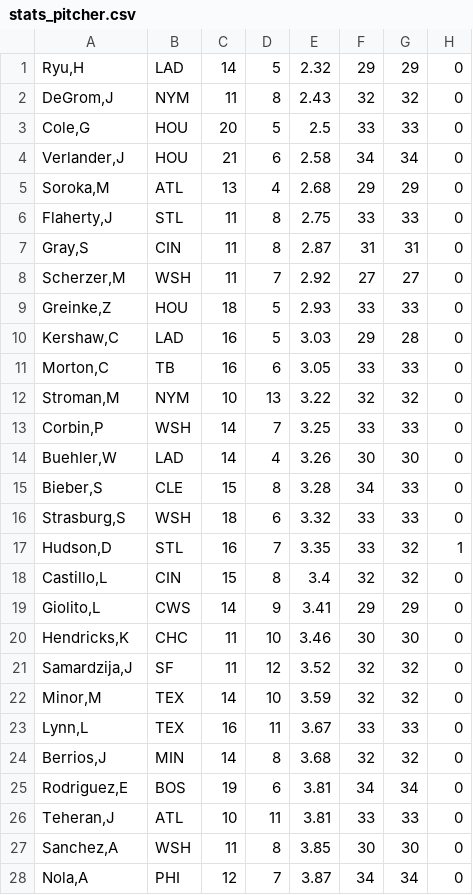
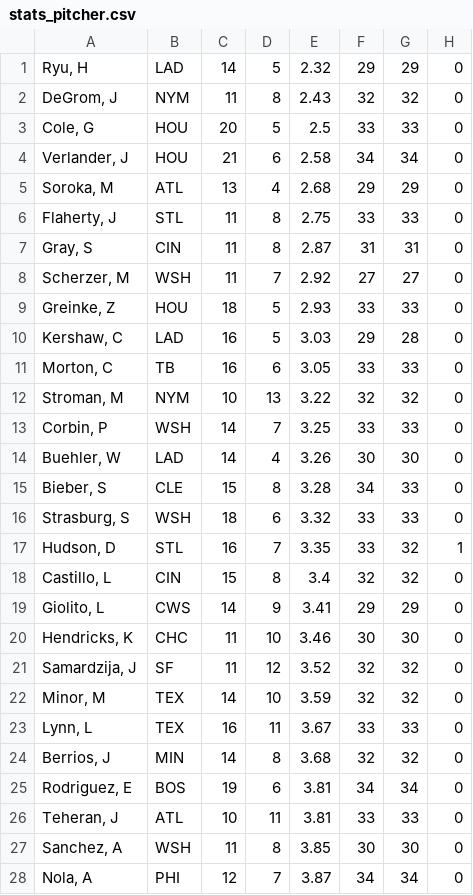
Before and after one commit to NeroCarson/FantasyBaseBall, a CSV file: stats_pitcher.csv, drawn as a sheet; only a part is shown; the diff covers the shown part only; the diff names each change by its address in the sheet, - before the commit and + after, or states it on an @@ line.

```diff
--- a/stats_pitcher.csv
+++ b/stats_pitcher.csv
-A1: Ryu,H
+A1: Ryu, H
-A2: DeGrom,J
+A2: DeGrom, J
-A3: Cole,G
+A3: Cole, G
-A4: Verlander,J
+A4: Verlander, J
-A5: Soroka,M
+A5: Soroka, M
-A6: Flaherty,J
+A6: Flaherty, J
-A7: Gray,S
+A7: Gray, S
-A8: Scherzer,M
+A8: Scherzer, M
-A9: Greinke,Z
+A9: Greinke, Z
-A10: Kershaw,C
+A10: Kershaw, C
-A11: Morton,C
+A11: Morton, C
-A12: Stroman,M
+A12: Stroman, M
-A13: Corbin,P
+A13: Corbin, P
-A14: Buehler,W
+A14: Buehler, W
-A15: Bieber,S
+A15: Bieber, S
-A16: Strasburg,S
+A16: Strasburg, S
-A17: Hudson,D
+A17: Hudson, D
-A18: Castillo,L
+A18: Castillo, L
-A19: Giolito,L
+A19: Giolito, L
-A20: Hendricks,K
+A20: Hendricks, K
-A21: Samardzija,J
+A21: Samardzija, J
-A22: Minor,M
+A22: Minor, M
-A23: Lynn,L
+A23: Lynn, L
-A24: Berrios,J
+A24: Berrios, J
-A25: Rodriguez,E
+A25: Rodriguez, E
-A26: Teheran,J
+A26: Teheran, J
-A27: Sanchez,A
+A27: Sanchez, A
-A28: Nola,A
+A28: Nola, A
```
Also changed, not shown: 33 edited cells elsewhere in this file, stats.csv, 6 other files.
